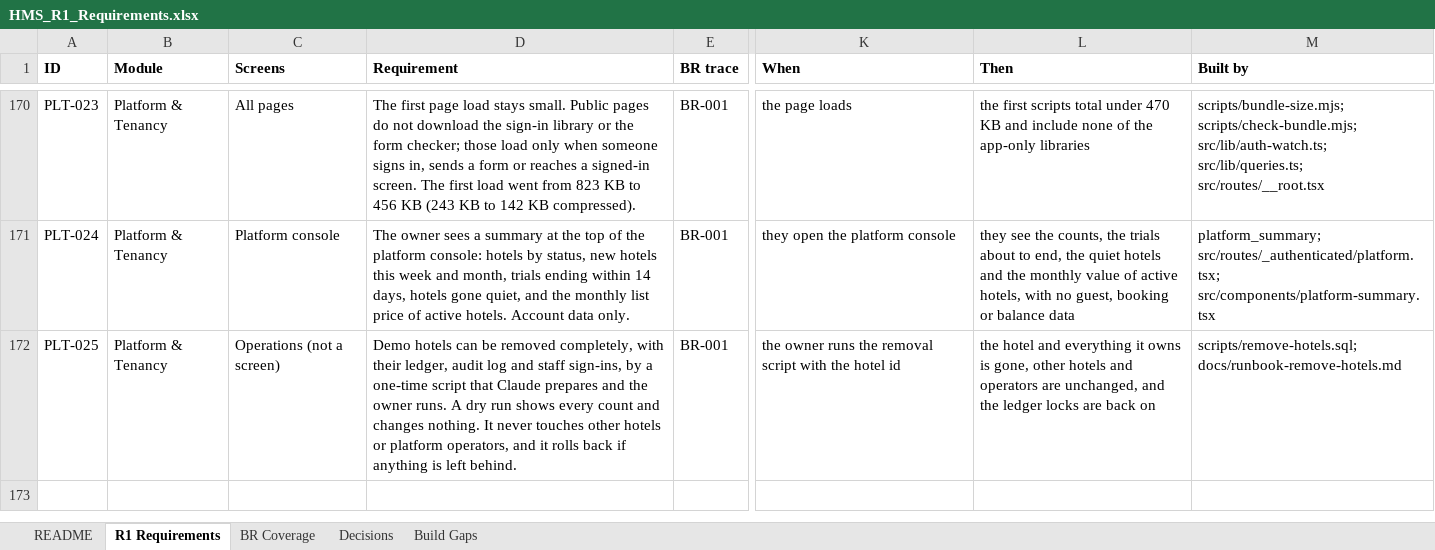
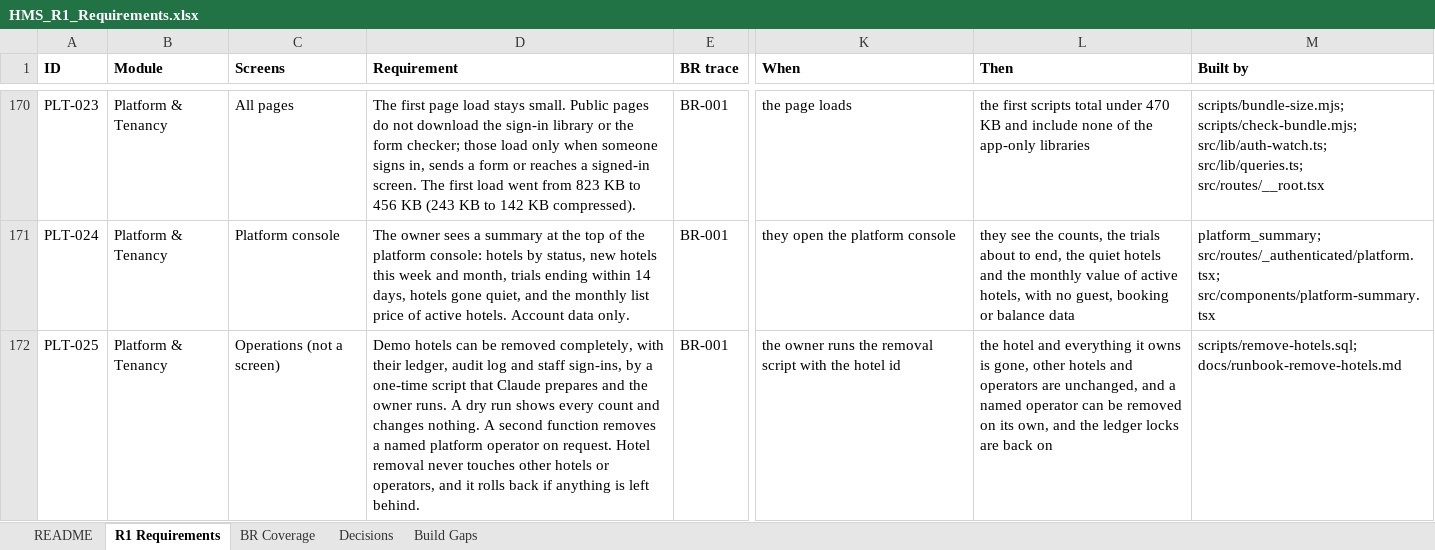
Before and after one commit to GhostRecon226/hotel-management-system-29015d49, an Excel workbook: docs/HMS_R1_Requirements.xlsx, sheet R1 Requirements, drawn as a sheet; only a part is shown, gaps mark what is left out; values as stored, in another font and other column widths than the file's, no borders; the diff names each change by its address in the sheet, - before the commit and + after, or states it on an @@ line.

```diff
--- a/docs/HMS_R1_Requirements.xlsx (sheet R1 Requirements)
+++ b/docs/HMS_R1_Requirements.xlsx (sheet R1 Requirements)
-D172 (Requirement): …changes nothing. It never touches other hotels or platform operators, and…
+D172 (Requirement): …changes nothing. A second function removes a named platform operator on request. Hotel removal never touches other hotels or operators, and…
-L172 (Then): …unchanged, and the ledger…
+L172 (Then): …unchanged, and a named operator can be removed on its own, and the ledger…
```
Also changed, not shown: 4 other files.
